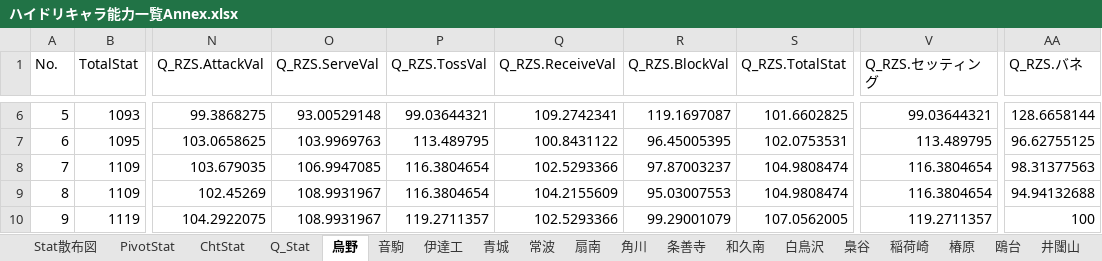
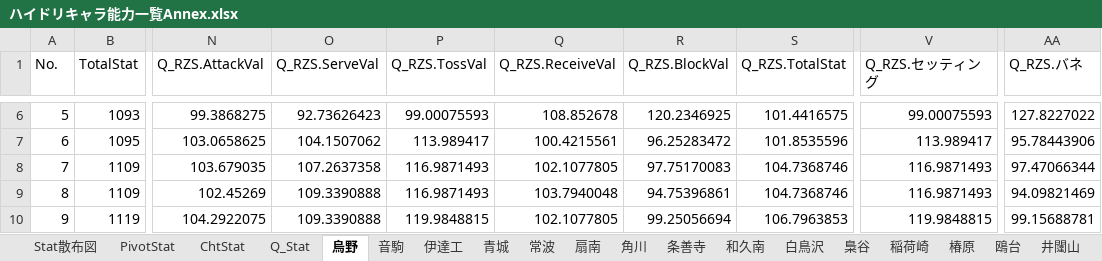
Before and after one commit to GentlemensLotus/haikyuu_haidream_public, an Excel workbook: PlayersParams/ハイドリキャラ能力一覧Annex.xlsx, sheet 烏野, drawn as a sheet; only a part is shown, gaps mark what is left out; values as stored, in another font and other column widths than the file's, no borders; table styles not drawn; the diff covers the shown part only; the diff names each change by its address in the sheet, - before the commit and + after, or states it on an @@ line.

```diff
--- a/PlayersParams/ハイドリキャラ能力一覧Annex.xlsx (sheet 烏野)
+++ b/PlayersParams/ハイドリキャラ能力一覧Annex.xlsx (sheet 烏野)
-O6 (Q_RZS.ServeVal): 93.00529148
+O6 (Q_RZS.ServeVal): 92.73626423
-P6 (Q_RZS.TossVal): 99.03644321
+P6 (Q_RZS.TossVal): 99.00075593
-Q6 (Q_RZS.ReceiveVal): 109.2742341
+Q6 (Q_RZS.ReceiveVal): 108.852678
-R6 (Q_RZS.BlockVal): 119.1697087
+R6 (Q_RZS.BlockVal): 120.2346925
-S6 (Q_RZS.TotalStat): 101.6602825
+S6 (Q_RZS.TotalStat): 101.4416575
-V6 (Q_RZS.セッティング): 99.03644321
+V6 (Q_RZS.セッティング): 99.00075593
-AA6 (Q_RZS.バネ): 128.6658144
+AA6 (Q_RZS.バネ): 127.8227022
-O7 (Q_RZS.ServeVal): 103.9969763
+O7 (Q_RZS.ServeVal): 104.1507062
-P7 (Q_RZS.TossVal): 113.489795
+P7 (Q_RZS.TossVal): 113.989417
-Q7 (Q_RZS.ReceiveVal): 100.8431122
+Q7 (Q_RZS.ReceiveVal): 100.4215561
-R7 (Q_RZS.BlockVal): 96.45005395
+R7 (Q_RZS.BlockVal): 96.25283472
-S7 (Q_RZS.TotalStat): 102.0753531
+S7 (Q_RZS.TotalStat): 101.8535596
-V7 (Q_RZS.セッティング): 113.489795
+V7 (Q_RZS.セッティング): 113.989417
-AA7 (Q_RZS.バネ): 96.62755125
+AA7 (Q_RZS.バネ): 95.78443906
-O8 (Q_RZS.ServeVal): 106.9947085
+O8 (Q_RZS.ServeVal): 107.2637358
-P8:P9 (Q_RZS.TossVal): 116.3804654
+P8:P9 (Q_RZS.TossVal): 116.9871493
-Q8 (Q_RZS.ReceiveVal): 102.5293366
+Q8 (Q_RZS.ReceiveVal): 102.1077805
-R8 (Q_RZS.BlockVal): 97.87003237
+R8 (Q_RZS.BlockVal): 97.75170083
-S8:S9 (Q_RZS.TotalStat): 104.9808474
+S8:S9 (Q_RZS.TotalStat): 104.7368746
-V8:V9 (Q_RZS.セッティング): 116.3804654
+V8:V9 (Q_RZS.セッティング): 116.9871493
-AA8 (Q_RZS.バネ): 98.31377563
+AA8 (Q_RZS.バネ): 97.47066344
-O9:O10 (Q_RZS.ServeVal): 108.9931967
+O9:O10 (Q_RZS.ServeVal): 109.3390888
-Q9 (Q_RZS.ReceiveVal): 104.2155609
+Q9 (Q_RZS.ReceiveVal): 103.7940048
-R9 (Q_RZS.BlockVal): 95.03007553
+R9 (Q_RZS.BlockVal): 94.75396861
-AA9 (Q_RZS.バネ): 94.94132688
+AA9 (Q_RZS.バネ): 94.09821469
-P10 (Q_RZS.TossVal): 119.2711357
+P10 (Q_RZS.TossVal): 119.9848815
-Q10 (Q_RZS.ReceiveVal): 102.5293366
+Q10 (Q_RZS.ReceiveVal): 102.1077805
-R10 (Q_RZS.BlockVal): 99.29001079
+R10 (Q_RZS.BlockVal): 99.25056694
-S10 (Q_RZS.TotalStat): 107.0562005
+S10 (Q_RZS.TotalStat): 106.7963853
-V10 (Q_RZS.セッティング): 119.2711357
+V10 (Q_RZS.セッティング): 119.9848815
-AA10 (Q_RZS.バネ): 100
+AA10 (Q_RZS.バネ): 99.15688781
```
Also changed, not shown: 1 added row, 278 edited cells and row numbers in column A elsewhere in this sheet, sheet Q_Stat, charts or pictures, 1 other file.
